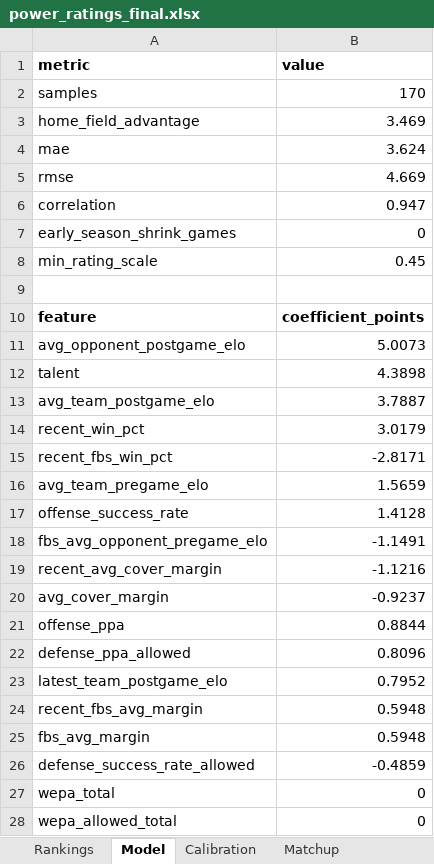
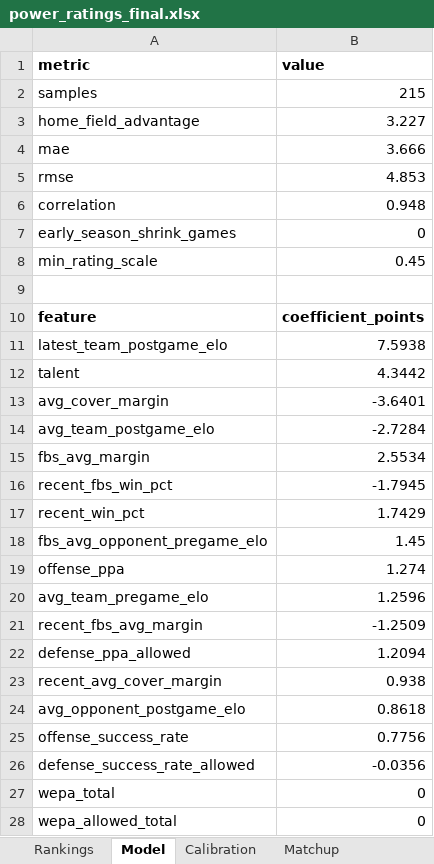
Before and after one commit to Niekamp22/College-Football-Power-Rankings, an Excel workbook: output/power_ratings_final.xlsx, sheet Model, drawn as a sheet; values as stored, in another font and other column widths than the file's, no borders; removed rows and columns are numbered as before the commit, all else as after; the diff names each change by its address in the sheet, - before the commit and + after, or states it on an @@ line.

```diff
--- a/output/power_ratings_final.xlsx (sheet Model)
+++ b/output/power_ratings_final.xlsx (sheet Model)
-B2 (value): 170
+B2 (value): 215
-B3 (value): 3.469
+B3 (value): 3.227
-B4 (value): 3.624
+B4 (value): 3.666
-B5 (value): 4.669
+B5 (value): 4.853
-B6 (value): 0.947
+B6 (value): 0.948
-row 11: avg_opponent_postgame_elo | 5.0073
+row 11: latest_team_postgame_elo | 7.5938
-B12 (value): 4.3898
+B12 (value): 4.3442
+row 13: avg_cover_margin | -3.6401
-B14 (value): 3.7887
+B14 (value): -2.7284
-row 14: recent_win_pct | 3.0179
+row 15: fbs_avg_margin | 2.5534
-B16 (value): -2.8171
+B16 (value): -1.7945
-row 16: avg_team_pregame_elo | 1.5659
-row 17: offense_success_rate | 1.4128
+row 17: recent_win_pct | 1.7429
-B18 (value): -1.1491
+B18 (value): 1.45
-row 19: recent_avg_cover_margin | -1.1216
-row 20: avg_cover_margin | -0.9237
-B19 (value): 0.8844
+B19 (value): 1.274
-row 22: defense_ppa_allowed | 0.8096
-row 23: latest_team_postgame_elo | 0.7952
+row 20: avg_team_pregame_elo | 1.2596
-B21 (value): 0.5948
+B21 (value): -1.2509
-row 25: fbs_avg_margin | 0.5948
+row 22: defense_ppa_allowed | 1.2094
+row 23: recent_avg_cover_margin | 0.938
+row 24: avg_opponent_postgame_elo | 0.8618
+row 25: offense_success_rate | 0.7756
-B26 (value): -0.4859
+B26 (value): -0.0356
```
Also changed, not shown: sheet Rankings, sheet Calibration, sheet Matchup, output/power_ratings_master.xlsx, 16 other files.
